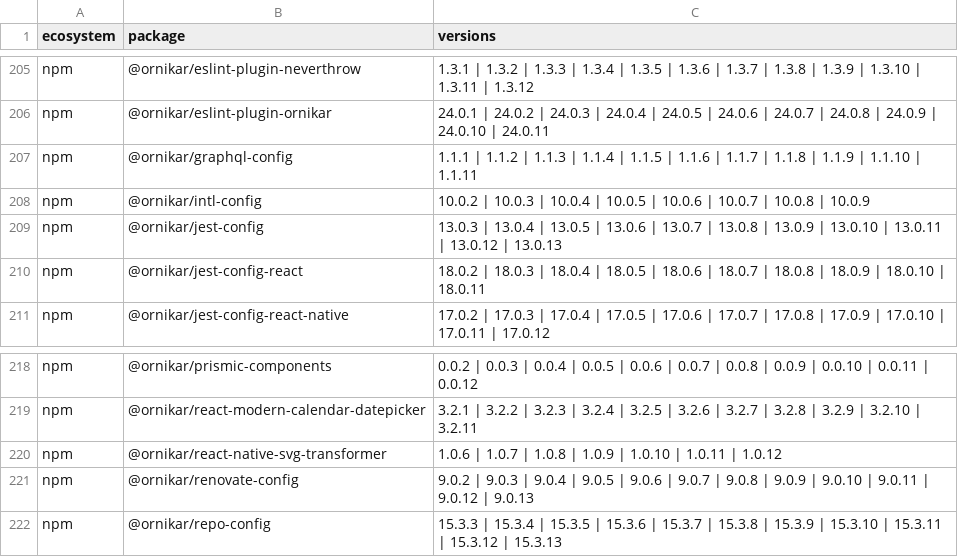
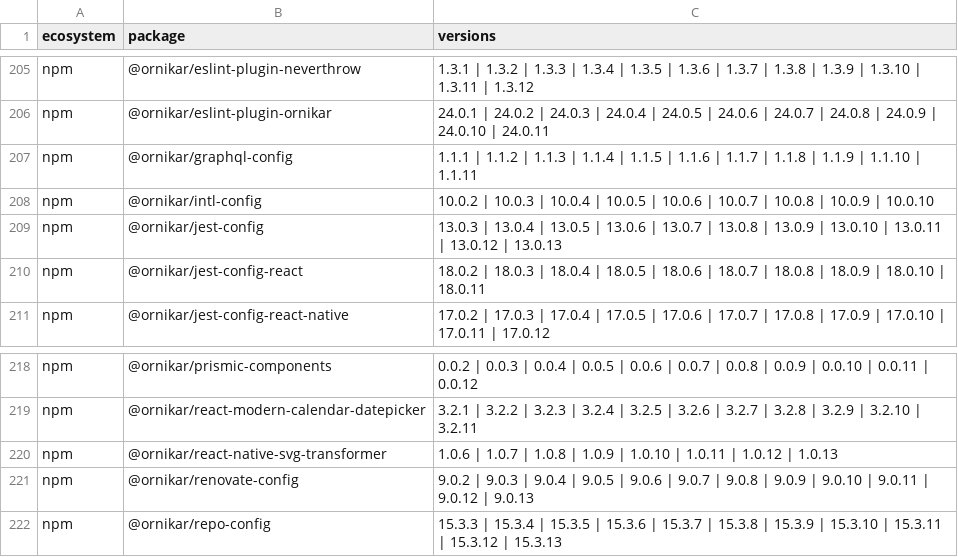
Before and after one commit to DataDog/indicators-of-compromise, a CSV file: keyv-campaign/malicious-packages.csv, drawn as a sheet; only a part is shown, gaps mark what is left out.

Commit message:
adding new samples

```diff
--- a/keyv-campaign/malicious-packages.csv
+++ b/keyv-campaign/malicious-packages.csv
@@ -207,3 +207,3 @@ npm,@ornikar/eslint-plugin-ornikar,24.0.1 | 24.0.2 | 24.0.3 | 24.0.4 | 24.0.5 |
 npm,@ornikar/graphql-config,1.1.1 | 1.1.2 | 1.1.3 | 1.1.4 | 1.1.5 | 1.1.6 | 1.1.7 | 1.1.8 | 1.1.9 | 1.1.10 | 1.1.11
-npm,@ornikar/intl-config,10.0.2 | 10.0.3 | 10.0.4 | 10.0.5 | 10.0.6 | 10.0.7 | 10.0.8 | 10.0.9
+npm,@ornikar/intl-config,10.0.2 | 10.0.3 | 10.0.4 | 10.0.5 | 10.0.6 | 10.0.7 | 10.0.8 | 10.0.9 | 10.0.10
 npm,@ornikar/jest-config,13.0.3 | 13.0.4 | 13.0.5 | 13.0.6 | 13.0.7 | 13.0.8 | 13.0.9 | 13.0.10 | 13.0.11 | 13.0.12 | 13.0.13
@@ -219,3 +219,3 @@ npm,@ornikar/prismic-components,0.0.2 | 0.0.3 | 0.0.4 | 0.0.5 | 0.0.6 | 0.0.7 |
 npm,@ornikar/react-modern-calendar-datepicker,3.2.1 | 3.2.2 | 3.2.3 | 3.2.4 | 3.2.5 | 3.2.6 | 3.2.7 | 3.2.8 | 3.2.9 | 3.2.10 | 3.2.11
-npm,@ornikar/react-native-svg-transformer,1.0.6 | 1.0.7 | 1.0.8 | 1.0.9 | 1.0.10 | 1.0.11 | 1.0.12
+npm,@ornikar/react-native-svg-transformer,1.0.6 | 1.0.7 | 1.0.8 | 1.0.9 | 1.0.10 | 1.0.11 | 1.0.12 | 1.0.13
 npm,@ornikar/renovate-config,9.0.2 | 9.0.3 | 9.0.4 | 9.0.5 | 9.0.6 | 9.0.7 | 9.0.8 | 9.0.9 | 9.0.10 | 9.0.11 | 9.0.12 | 9.0.13
```
